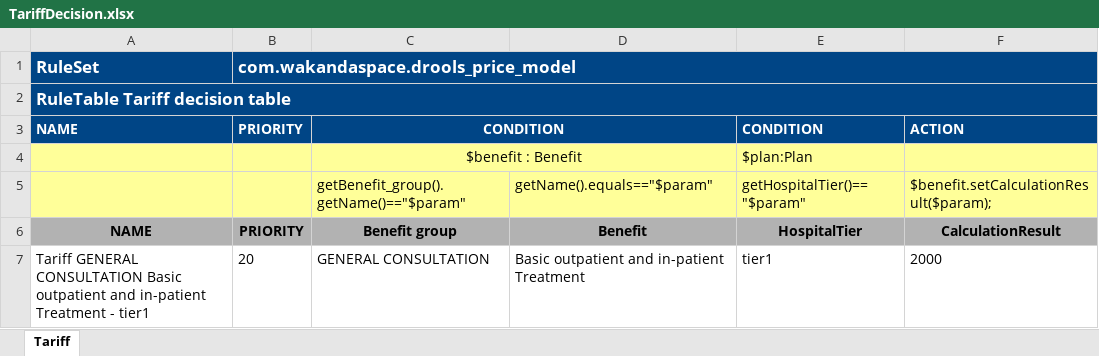
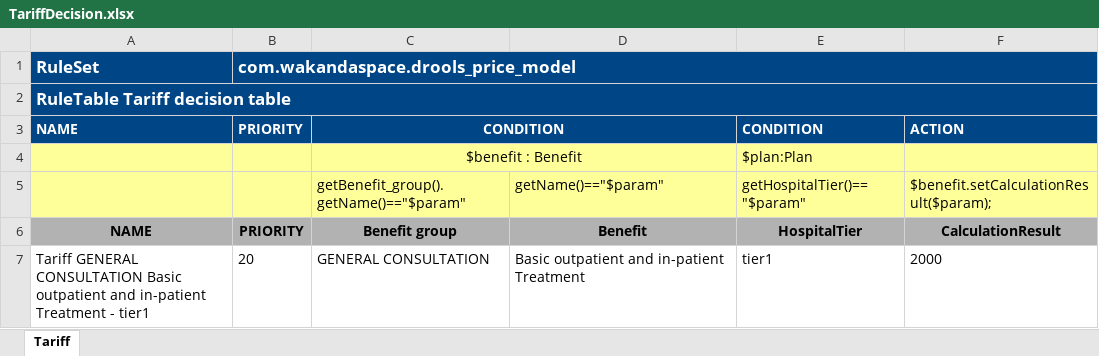
Before and after one commit to Satadl/drools-price-model, an Excel workbook: src/main/resources/com/wakandaspace/drools_price_model/TariffDecision.xlsx, sheet Tariff, drawn as a sheet; only a part is shown; values as stored, in another font and other column widths than the file's, no borders; the diff names each change by its address in the sheet, - before the commit and + after, or states it on an @@ line.

Commit message:
Uploaded 10-May-2021 14:07:13 {/src/main/resources/com/wakandaspace/drools_price_model/TariffDecision.xlsx}

```diff
--- a/src/main/resources/com/wakandaspace/drools_price_model/TariffDecision.xlsx (sheet Tariff)
+++ b/src/main/resources/com/wakandaspace/drools_price_model/TariffDecision.xlsx (sheet Tariff)
-D5: getName().equals=="$param"
+D5: getName()=="$param"
```
